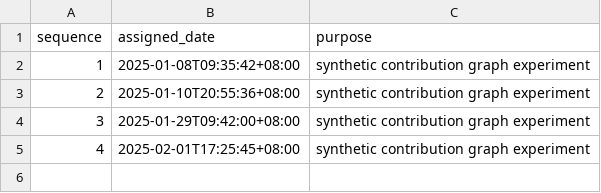
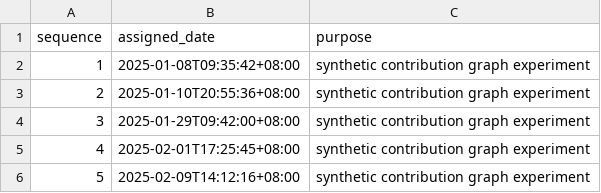
Before and after one commit to Dyoneus/hotel-game, a CSV file: activity.csv, drawn as a sheet.

Commit message:
Demo: synthetic activity 005/37

```diff
--- a/activity.csv
+++ b/activity.csv
@@ -5 +5,2 @@ sequence,assigned_date,purpose
 4,2025-02-01T17:25:45+08:00,synthetic contribution graph experiment
+5,2025-02-09T14:12:16+08:00,synthetic contribution graph experiment
```
